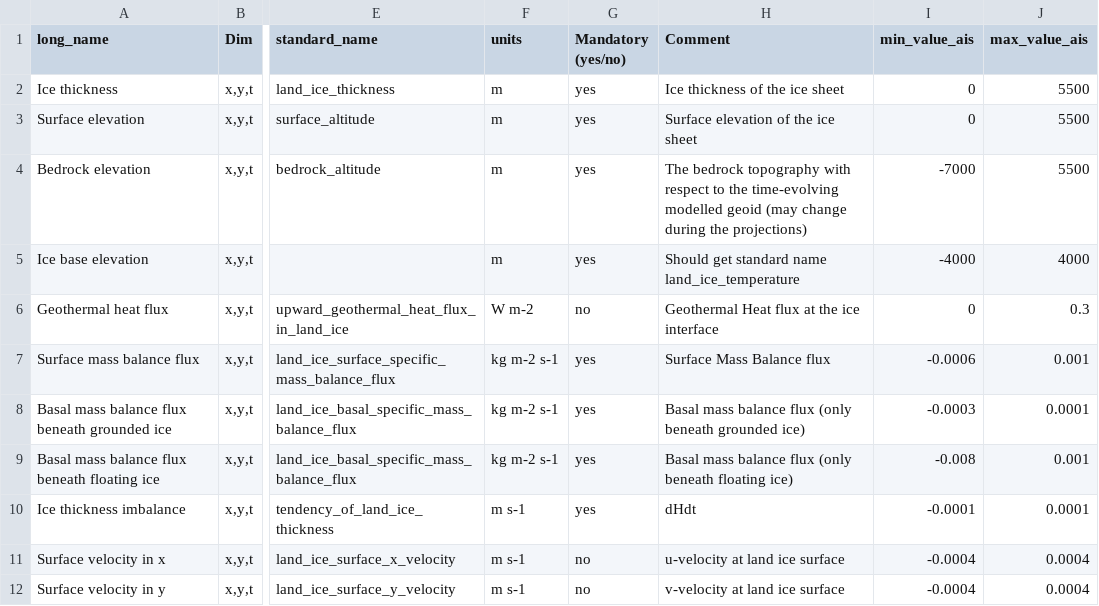
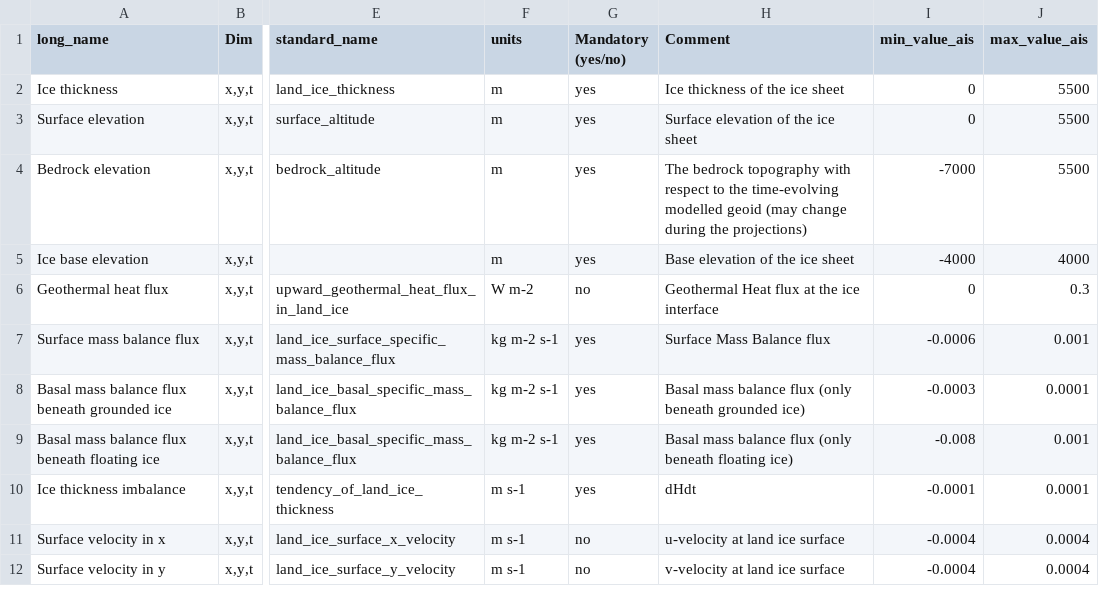
Before and after one commit to ismip/ISM_SimulationChecker, a CSV file: isschecker/data/ISMIP7_variable_request.csv, drawn as a sheet; only a part is shown, gaps mark what is left out; the diff names each change by its address in the sheet, - before the commit and + after, or states it on an @@ line.

```diff
--- a/isschecker/data/ISMIP7_variable_request.csv
+++ b/isschecker/data/ISMIP7_variable_request.csv
-H5 (Comment): Should get standard name land_ice_temperature
+H5 (Comment): Base elevation of the ice sheet
```
